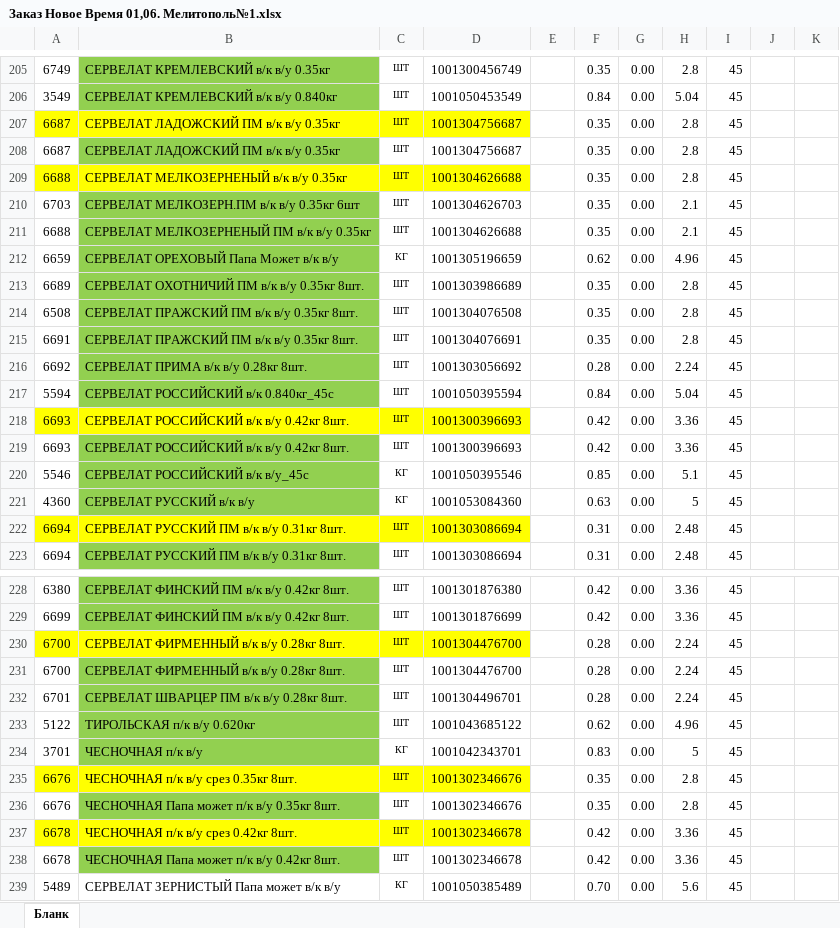
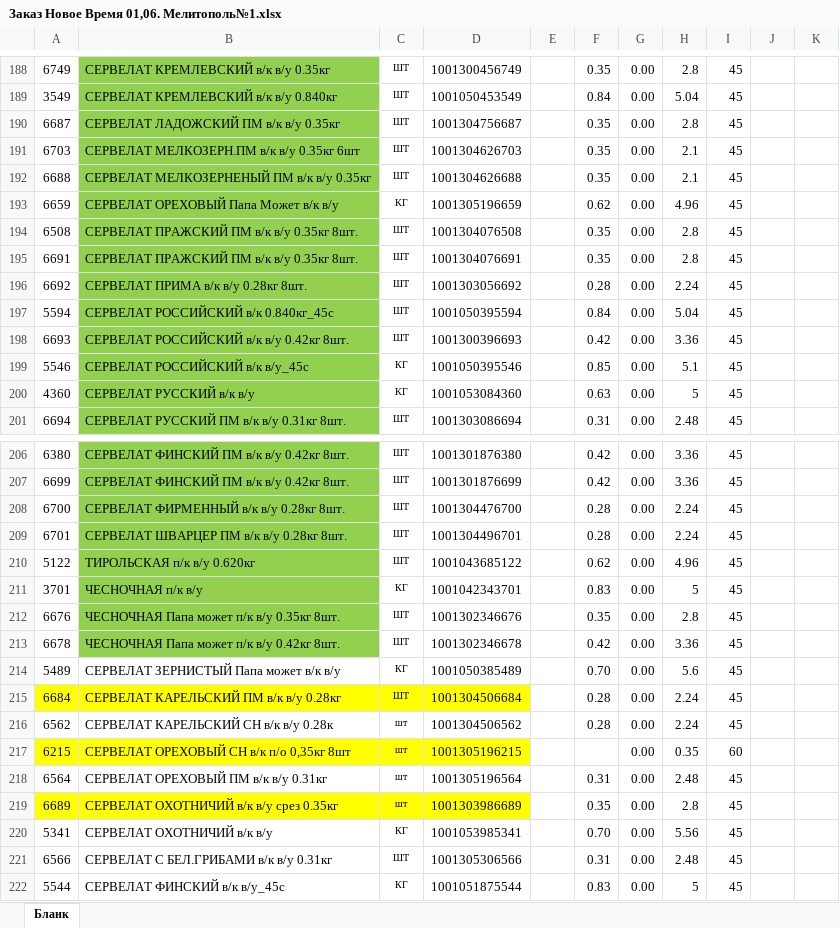
Before and after one commit to Fejanin/ostankino_ki, an Excel workbook: чистый бланк/Заказ Новое Время 01,06. Мелитополь№1.xlsx, sheet Бланк, drawn as a sheet; only a part is shown, gaps mark what is left out; the shorter side is filled out with more unchanged rows; values as stored, in another font and other column widths than the file's, no borders; charts and pictures not drawn; removed rows and columns are numbered as before the commit, all else as after; the diff covers the shown part only; the diff names each change by its address in the sheet, - before the commit and + after, or states it on an @@ line.

```diff
--- a/чистый бланк/Заказ Новое Время 01,06. Мелитополь№1.xlsx (sheet Бланк)
+++ b/чистый бланк/Заказ Новое Время 01,06. Мелитополь№1.xlsx (sheet Бланк)
-A190 fill: #FFFF00
+A190 fill: none
-B190 fill: #FFFF00
+B190 fill: #92D050
-C190:D190 fill: #FFFF00
+C190:D190 fill: none
-row 208: 6687 | СЕРВЕЛАТ ЛАДОЖСКИЙ ПМ в/к в/у 0.35кг | ШТ | 1001304756687 |  | 0.35 | 0.00 | 2.8 | 45
-row 209: 6688 | СЕРВЕЛАТ МЕЛКОЗЕРНЕНЫЙ в/к в/у 0.35кг | ШТ | 1001304626688 |  | 0.35 | 0.00 | 2.8 | 45
-row 213: 6689 | СЕРВЕЛАТ ОХОТНИЧИЙ ПМ в/к в/у 0.35кг 8шт. | ШТ | 1001303986689 |  | 0.35 | 0.00 | 2.8 | 45
-A198 fill: #FFFF00
+A198 fill: none
-B198 fill: #FFFF00
+B198 fill: #92D050
-C198:D198 fill: #FFFF00
+C198:D198 fill: none
-row 219: 6693 | СЕРВЕЛАТ РОССИЙСКИЙ в/к в/у 0.42кг 8шт. | ШТ | 1001300396693 |  | 0.42 | 0.00 | 3.36 | 45
-row 222: 6694 | СЕРВЕЛАТ РУССКИЙ ПМ в/к в/у 0.31кг 8шт. | ШТ | 1001303086694 |  | 0.31 | 0.00 | 2.48 | 45
-A208 fill: #FFFF00
+A208 fill: none
-B208 fill: #FFFF00
+B208 fill: #92D050
-C208:D208 fill: #FFFF00
+C208:D208 fill: none
-row 231: 6700 | СЕРВЕЛАТ ФИРМЕННЫЙ в/к в/у 0.28кг 8шт. | ШТ | 1001304476700 |  | 0.28 | 0.00 | 2.24 | 45
-row 235: 6676 | ЧЕСНОЧНАЯ п/к в/у срез 0.35кг 8шт. | ШТ | 1001302346676 |  | 0.35 | 0.00 | 2.8 | 45
-row 237: 6678 | ЧЕСНОЧНАЯ п/к в/у срез 0.42кг 8шт. | ШТ | 1001302346678 |  | 0.42 | 0.00 | 3.36 | 45
```
Also changed, not shown: 1 added row, 28 removed rows, 4 edited cells and cell formats elsewhere in this sheet, formulas that keep their value, moduls/1С.xlsx, чистый бланк/ЗАКАЗ КРЫМ 14,06,24ц-выезд 16,06.xlsx.
